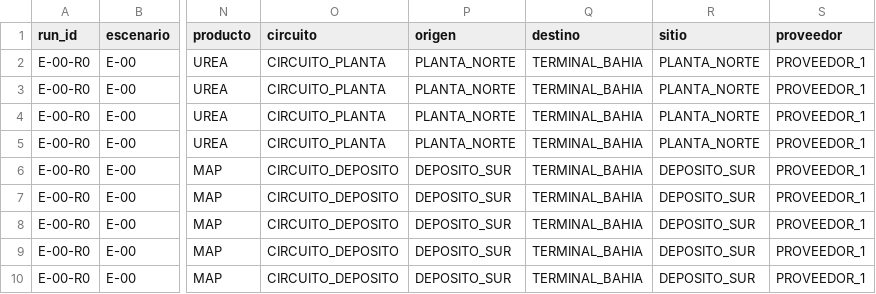
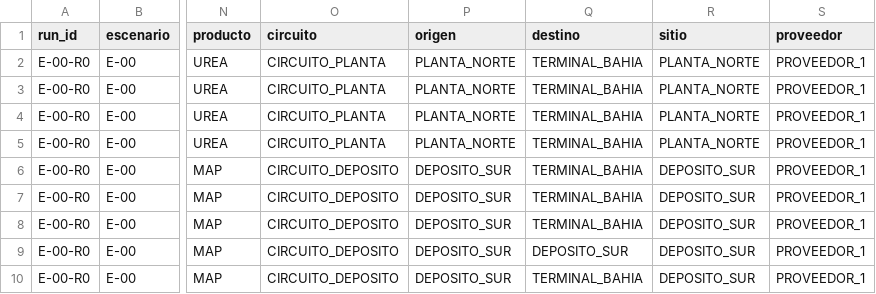
Before and after one commit to mazzuccoda/tablero_Anylogic, a CSV file: datos_ejemplo/E-00-R0/costos_eventos.csv, drawn as a sheet; only a part is shown, gaps mark what is left out; the diff names each change by its address in the sheet, - before the commit and + after, or states it on an @@ line.

```diff
--- a/datos_ejemplo/E-00-R0/costos_eventos.csv
+++ b/datos_ejemplo/E-00-R0/costos_eventos.csv
-Q9 (destino): TERMINAL_BAHIA
+Q9 (destino): DEPOSITO_SUR
```
Also changed, not shown: 13 other files.
